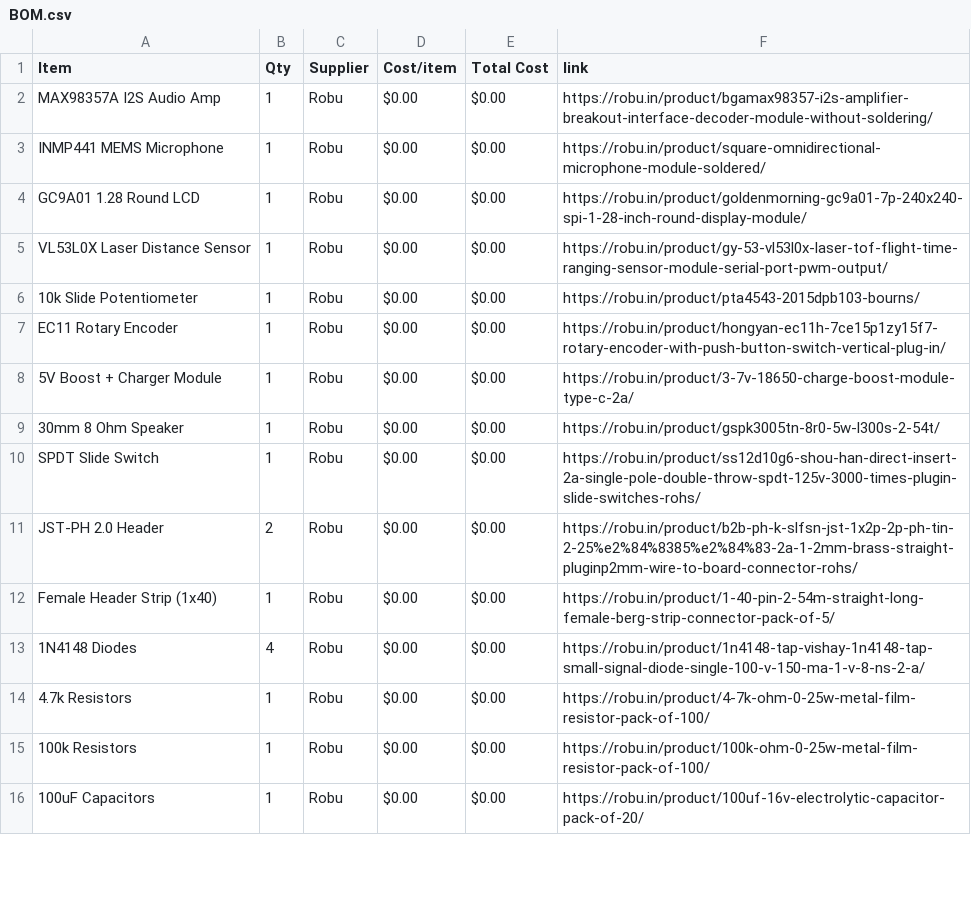
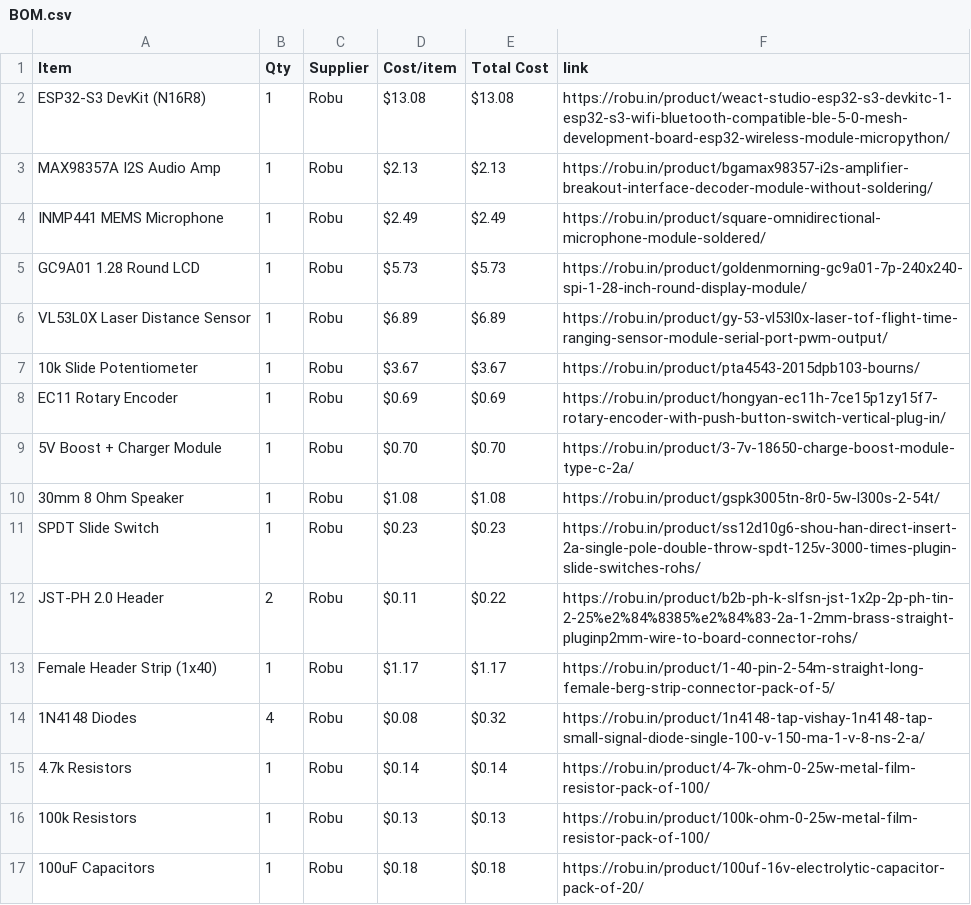
Before and after one commit to krishivjoshi219-collab/Tone-Dial, a CSV file: BOM.csv, drawn as a sheet; only a part is shown; the diff covers the shown part only.

Commit message:
Fill all item costs and fix formatting for Half Life BOM

```diff
--- a/BOM.csv
+++ b/BOM.csv
@@ -1,16 +1,17 @@
 Item,Qty,Supplier,Cost/item,Total Cost,link
-MAX98357A I2S Audio Amp,1,Robu,$0.00,$0.00,https://robu.in/product/bgamax98357-i2s-amplifier-breakout-interface-decoder-module-without-soldering/
-INMP441 MEMS Microphone,1,Robu,$0.00,$0.00,https://robu.in/product/square-omnidirectional-microphone-module-soldered/
-GC9A01 1.28 Round LCD,1,Robu,$0.00,$0.00,https://robu.in/product/goldenmorning-gc9a01-7p-240x240-spi-1-28-inch-round-display-module/
-VL53L0X Laser Distance Sensor,1,Robu,$0.00,$0.00,https://robu.in/product/gy-53-vl53l0x-laser-tof-flight-time-ranging-sensor-module-serial-port-pwm-output/
-10k Slide Potentiometer,1,Robu,$0.00,$0.00,https://robu.in/product/pta4543-2015dpb103-bourns/
-EC11 Rotary Encoder,1,Robu,$0.00,$0.00,https://robu.in/product/hongyan-ec11h-7ce15p1zy15f7-rotary-encoder-with-push-button-switch-vertical-plug-in/
-5V Boost + Charger Module,1,Robu,$0.00,$0.00,https://robu.in/product/3-7v-18650-charge-boost-module-type-c-2a/
-30mm 8 Ohm Speaker,1,Robu,$0.00,$0.00,https://robu.in/product/gspk3005tn-8r0-5w-l300s-2-54t/
-SPDT Slide Switch,1,Robu,$0.00,$0.00,https://robu.in/product/ss12d10g6-shou-han-direct-insert-2a-single-pole-double-throw-spdt-125v-3000-times-plugin-slide-switches-rohs/
-JST-PH 2.0 Header,2,Robu,$0.00,$0.00,https://robu.in/product/b2b-ph-k-slfsn-jst-1x2p-2p-ph-tin-2-25%e2%84%8385%e2%84%83-2a-1-2mm-brass-straight-pluginp2mm-wire-to-board-connector-rohs/
-Female Header Strip (1x40),1,Robu,$0.00,$0.00,https://robu.in/product/1-40-pin-2-54m-straight-long-female-berg-strip-connector-pack-of-5/
-1N4148 Diodes,4,Robu,$0.00,$0.00,https://robu.in/product/1n4148-tap-vishay-1n4148-tap-small-signal-diode-single-100-v-150-ma-1-v-8-ns-2-a/
-4.7k Resistors,1,Robu,$0.00,$0.00,https://robu.in/product/4-7k-ohm-0-25w-metal-film-resistor-pack-of-100/
-100k Resistors,1,Robu,$0.00,$0.00,https://robu.in/product/100k-ohm-0-25w-metal-film-resistor-pack-of-100/
-100uF Capacitors,1,Robu,$0.00,$0.00,https://robu.in/product/100uf-16v-electrolytic-capacitor-pack-of-20/
+ESP32-S3 DevKit (N16R8),1,Robu,$13.08,$13.08,https://robu.in/product/weact-studio-esp32-s3-devkitc-1-esp32-s3-wifi-bluetooth-compatible-ble-5-0-mesh-development-board-esp32-wireless-module-micropython/
+MAX98357A I2S Audio Amp,1,Robu,$2.13,$2.13,https://robu.in/product/bgamax98357-i2s-amplifier-breakout-interface-decoder-module-without-soldering/
+INMP441 MEMS Microphone,1,Robu,$2.49,$2.49,https://robu.in/product/square-omnidirectional-microphone-module-soldered/
+GC9A01 1.28 Round LCD,1,Robu,$5.73,$5.73,https://robu.in/product/goldenmorning-gc9a01-7p-240x240-spi-1-28-inch-round-display-module/
+VL53L0X Laser Distance Sensor,1,Robu,$6.89,$6.89,https://robu.in/product/gy-53-vl53l0x-laser-tof-flight-time-ranging-sensor-module-serial-port-pwm-output/
+10k Slide Potentiometer,1,Robu,$3.67,$3.67,https://robu.in/product/pta4543-2015dpb103-bourns/
+EC11 Rotary Encoder,1,Robu,$0.69,$0.69,https://robu.in/product/hongyan-ec11h-7ce15p1zy15f7-rotary-encoder-with-push-button-switch-vertical-plug-in/
+5V Boost + Charger Module,1,Robu,$0.70,$0.70,https://robu.in/product/3-7v-18650-charge-boost-module-type-c-2a/
+30mm 8 Ohm Speaker,1,Robu,$1.08,$1.08,https://robu.in/product/gspk3005tn-8r0-5w-l300s-2-54t/
+SPDT Slide Switch,1,Robu,$0.23,$0.23,https://robu.in/product/ss12d10g6-shou-han-direct-insert-2a-single-pole-double-throw-spdt-125v-3000-times-plugin-slide-switches-rohs/
+JST-PH 2.0 Header,2,Robu,$0.11,$0.22,https://robu.in/product/b2b-ph-k-slfsn-jst-1x2p-2p-ph-tin-2-25%e2%84%8385%e2%84%83-2a-1-2mm-brass-straight-pluginp2mm-wire-to-board-connector-rohs/
+Female Header Strip (1x40),1,Robu,$1.17,$1.17,https://robu.in/product/1-40-pin-2-54m-straight-long-female-berg-strip-connector-pack-of-5/
+1N4148 Diodes,4,Robu,$0.08,$0.32,https://robu.in/product/1n4148-tap-vishay-1n4148-tap-small-signal-diode-single-100-v-150-ma-1-v-8-ns-2-a/
+4.7k Resistors,1,Robu,$0.14,$0.14,https://robu.in/product/4-7k-ohm-0-25w-metal-film-resistor-pack-of-100/
+100k Resistors,1,Robu,$0.13,$0.13,https://robu.in/product/100k-ohm-0-25w-metal-film-resistor-pack-of-100/
+100uF Capacitors,1,Robu,$0.18,$0.18,https://robu.in/product/100uf-16v-electrolytic-capacitor-pack-of-20/
```
Also changed, not shown: 2 removed rows and 10 edited cells elsewhere in this file.
